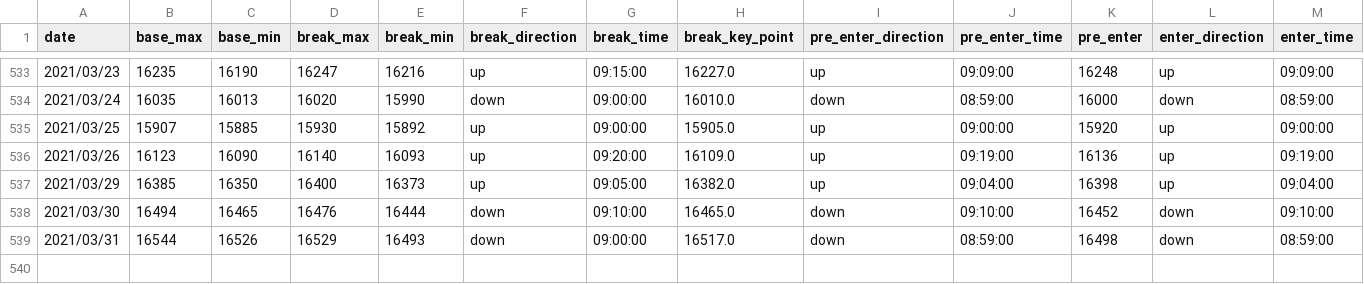
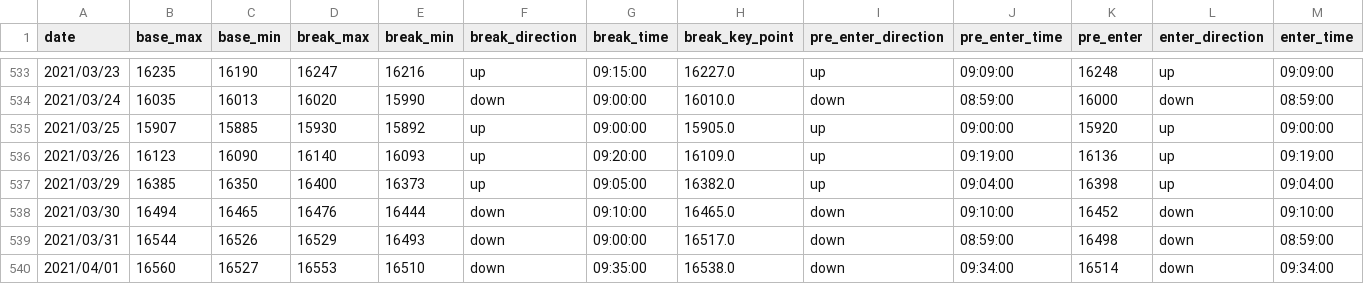
Before and after one commit to ngxial03/Future, a CSV file: out/happy_total.csv, drawn as a sheet; only a part is shown, gaps mark what is left out; rows hold the shown columns only; the diff names each change by its address in the sheet, - before the commit and + after, or states it on an @@ line.

```diff
--- a/out/happy_total.csv
+++ b/out/happy_total.csv
+row 540: 2021/04/01 | 16560 | 16527 | 16553 | 16510 | down | 09:35:00 | 16538.0 | down | 09:34:00 | 16514 | down | 09:34:00
```
Also changed, not shown: out/max_min_total.csv, 3 other files.
